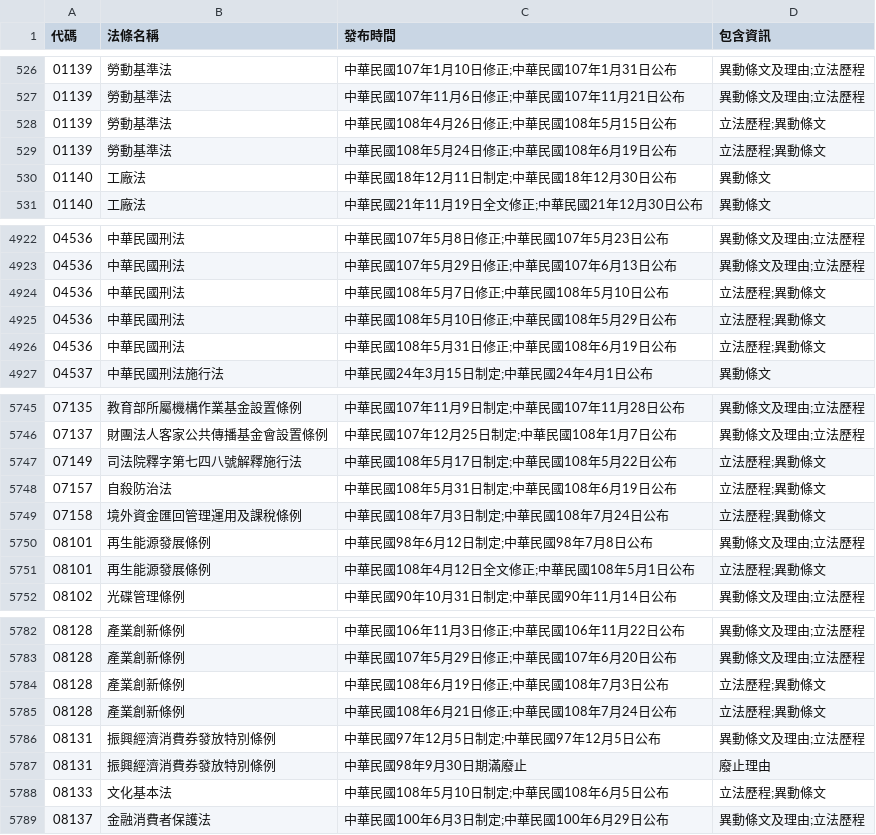
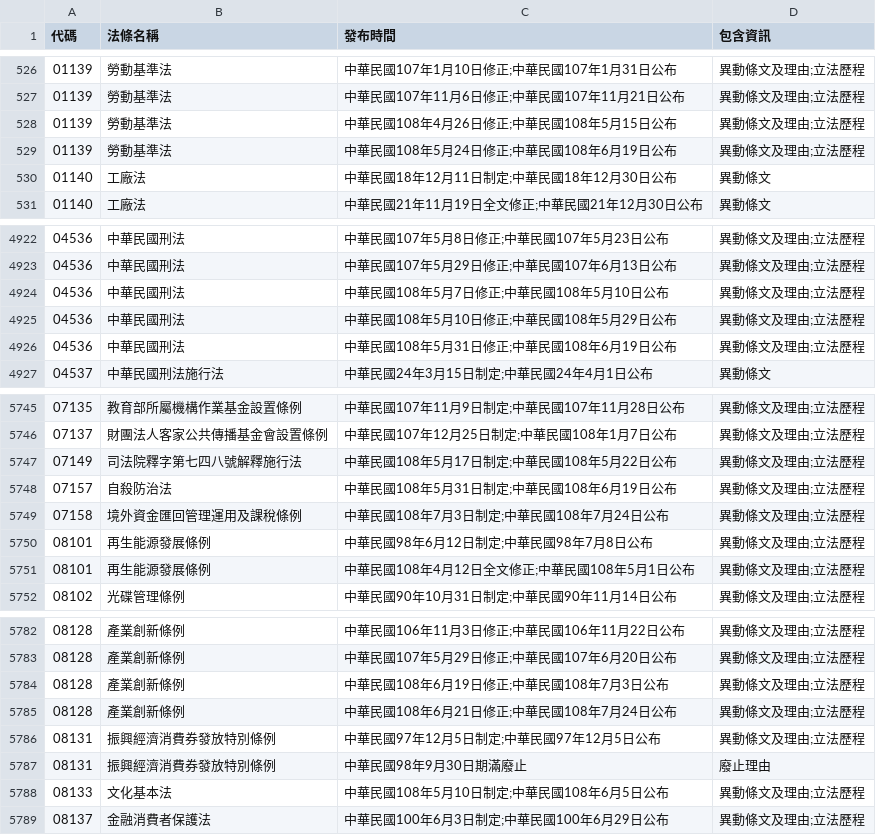
Before and after one commit to ronnywang/twlaw, a CSV file: laws-versions.csv, drawn as a sheet; only a part is shown, gaps mark what is left out; the diff covers the shown part only.

Commit message:
update

```diff
--- a/laws-versions.csv
+++ b/laws-versions.csv
@@ -527,4 +527,4 @@
 01139,勞動基準法,中華民國107年11月6日修正;中華民國107年11月21日公布,異動條文及理由;立法歷程
-01139,勞動基準法,中華民國108年4月26日修正;中華民國108年5月15日公布,立法歷程;異動條文
-01139,勞動基準法,中華民國108年5月24日修正;中華民國108年6月19日公布,立法歷程;異動條文
+01139,勞動基準法,中華民國108年4月26日修正;中華民國108年5月15日公布,異動條文及理由;立法歷程
+01139,勞動基準法,中華民國108年5月24日修正;中華民國108年6月19日公布,異動條文及理由;立法歷程
 01140,工廠法,中華民國18年12月11日制定;中華民國18年12月30日公布,異動條文
@@ -4923,5 +4923,5 @@
 04536,中華民國刑法,中華民國107年5月29日修正;中華民國107年6月13日公布,異動條文及理由;立法歷程
-04536,中華民國刑法,中華民國108年5月7日修正;中華民國108年5月10日公布,立法歷程;異動條文
-04536,中華民國刑法,中華民國108年5月10日修正;中華民國108年5月29日公布,立法歷程;異動條文
-04536,中華民國刑法,中華民國108年5月31日修正;中華民國108年6月19日公布,立法歷程;異動條文
+04536,中華民國刑法,中華民國108年5月7日修正;中華民國108年5月10日公布,異動條文及理由;立法歷程
+04536,中華民國刑法,中華民國108年5月10日修正;中華民國108年5月29日公布,異動條文及理由;立法歷程
+04536,中華民國刑法,中華民國108年5月31日修正;中華民國108年6月19日公布,異動條文及理由;立法歷程
 04537,中華民國刑法施行法,中華民國24年3月15日制定;中華民國24年4月1日公布,異動條文
@@ -5746,7 +5746,7 @@
 07137,財團法人客家公共傳播基金會設置條例,中華民國107年12月25日制定;中華民國108年1月7日公布,異動條文及理由;立法歷程
-07149,司法院釋字第七四八號解釋施行法,中華民國108年5月17日制定;中華民國108年5月22日公布,立法歷程;異動條文
-07157,自殺防治法,中華民國108年5月31日制定;中華民國108年6月19日公布,立法歷程;異動條文
-07158,境外資金匯回管理運用及課稅條例,中華民國108年7月3日制定;中華民國108年7月24日公布,立法歷程;異動條文
+07149,司法院釋字第七四八號解釋施行法,中華民國108年5月17日制定;中華民國108年5月22日公布,異動條文及理由;立法歷程
+07157,自殺防治法,中華民國108年5月31日制定;中華民國108年6月19日公布,異動條文及理由;立法歷程
+07158,境外資金匯回管理運用及課稅條例,中華民國108年7月3日制定;中華民國108年7月24日公布,異動條文及理由;立法歷程
 08101,再生能源發展條例,中華民國98年6月12日制定;中華民國98年7月8日公布,異動條文及理由;立法歷程
-08101,再生能源發展條例,中華民國108年4月12日全文修正;中華民國108年5月1日公布,立法歷程;異動條文
+08101,再生能源發展條例,中華民國108年4月12日全文修正;中華民國108年5月1日公布,異動條文及理由;立法歷程
 08102,光碟管理條例,中華民國90年10月31日制定;中華民國90年11月14日公布,異動條文及理由;立法歷程
@@ -5783,7 +5783,7 @@
 08128,產業創新條例,中華民國107年5月29日修正;中華民國107年6月20日公布,異動條文及理由;立法歷程
-08128,產業創新條例,中華民國108年6月19日修正;中華民國108年7月3日公布,立法歷程;異動條文
-08128,產業創新條例,中華民國108年6月21日修正;中華民國108年7月24日公布,立法歷程;異動條文
+08128,產業創新條例,中華民國108年6月19日修正;中華民國108年7月3日公布,異動條文及理由;立法歷程
+08128,產業創新條例,中華民國108年6月21日修正;中華民國108年7月24日公布,異動條文及理由;立法歷程
 08131,振興經濟消費券發放特別條例,中華民國97年12月5日制定;中華民國97年12月5日公布,異動條文及理由;立法歷程
 08131,振興經濟消費券發放特別條例,中華民國98年9月30日期滿廢止,廢止理由
-08133,文化基本法,中華民國108年5月10日制定;中華民國108年6月5日公布,立法歷程;異動條文
+08133,文化基本法,中華民國108年5月10日制定;中華民國108年6月5日公布,異動條文及理由;立法歷程
 08137,金融消費者保護法,中華民國100年6月3日制定;中華民國100年6月29日公布,異動條文及理由;立法歷程
```
Also changed, not shown: 63 edited cells elsewhere in this file.
